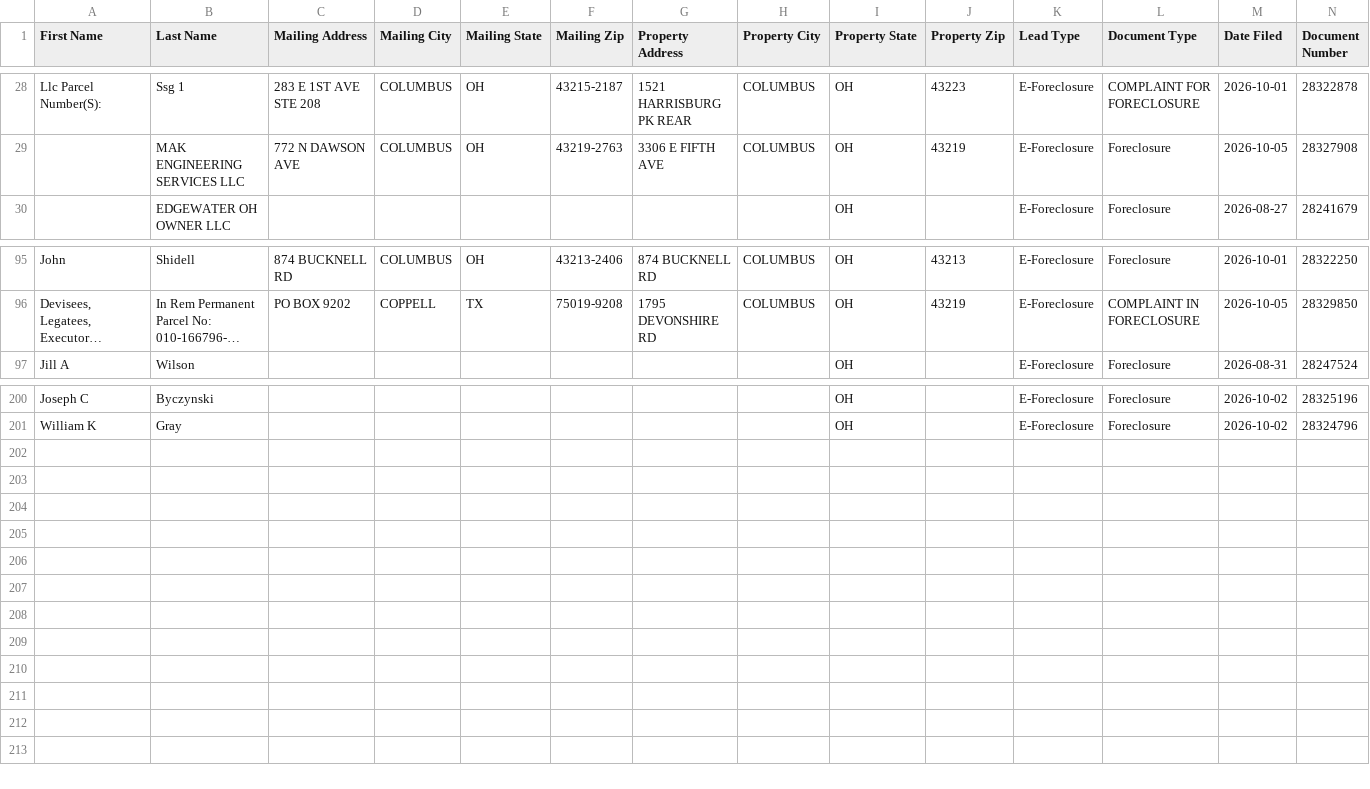
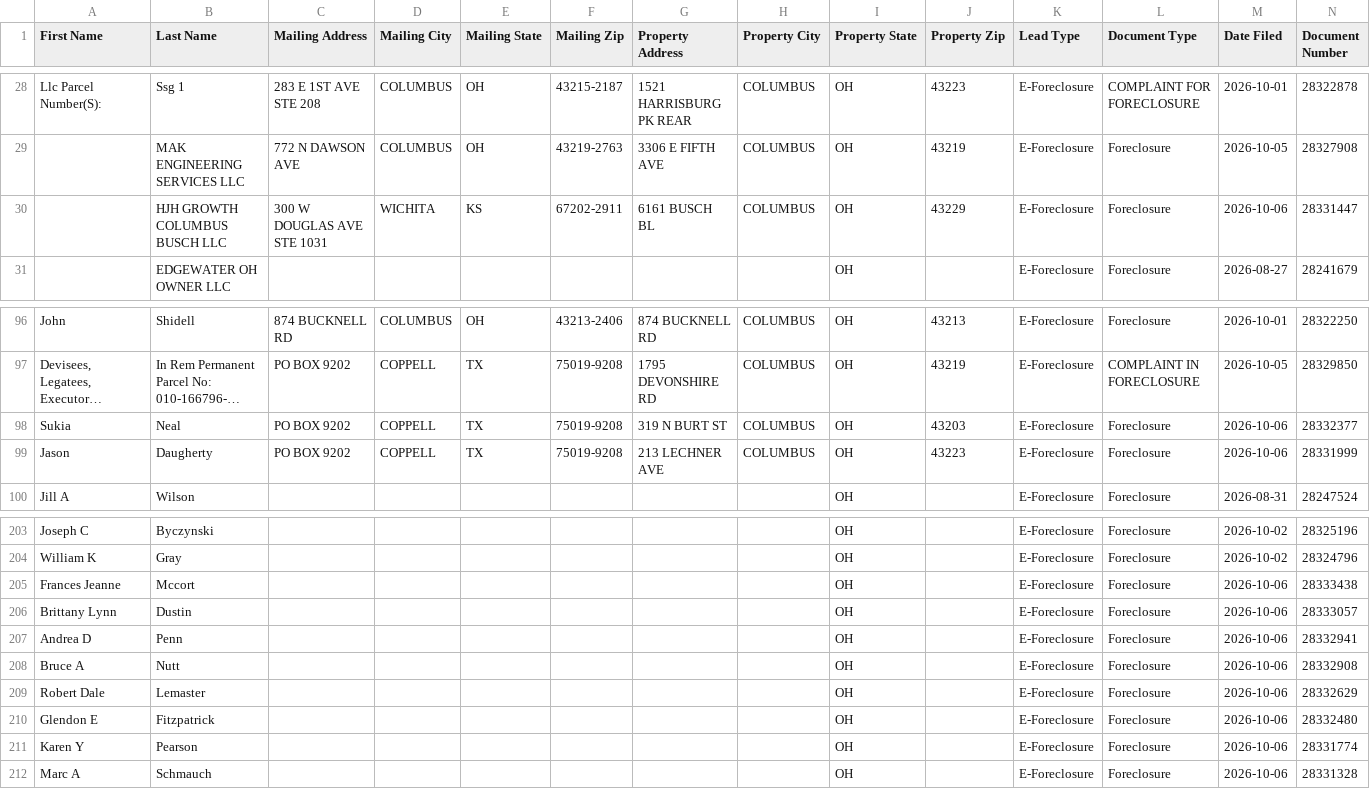
Before and after one commit to mauricewilli572000-cloud/franklin-foreclosure-scraper, a CSV file: dashboard/ghl_export.csv, drawn as a sheet; only a part is shown, gaps mark what is left out; long unchanged cells end in …; rows hold the shown columns only; the diff names each change by its address in the sheet, - before the commit and + after, or states it on an @@ line.

```diff
--- a/dashboard/ghl_export.csv
+++ b/dashboard/ghl_export.csv
+row 30:  | HJH GROWTH COLUMBUS BUSCH LLC | 300 W DOUGLAS AVE STE 1031 | WICHITA | KS | 67202-2911 | 6161 BUSCH BL | COLUMBUS | OH | 43229 | E-Foreclosure | Foreclosure | 2026-10-06 | 28331447
+row 98: Sukia | Neal | PO BOX 9202 | COPPELL | TX | 75019-9208 | 319 N BURT ST | COLUMBUS | OH | 43203 | E-Foreclosure | Foreclosure | 2026-10-06 | 28332377
+row 99: Jason | Daugherty | PO BOX 9202 | COPPELL | TX | 75019-9208 | 213 LECHNER AVE | COLUMBUS | OH | 43223 | E-Foreclosure | Foreclosure | 2026-10-06 | 28331999
+row 205: Frances Jeanne | Mccort |  |  |  |  |  |  | OH |  | E-Foreclosure | Foreclosure | 2026-10-06 | 28333438
+row 206: Brittany Lynn | Dustin |  |  |  |  |  |  | OH |  | E-Foreclosure | Foreclosure | 2026-10-06 | 28333057
+row 207: Andrea D | Penn |  |  |  |  |  |  | OH |  | E-Foreclosure | Foreclosure | 2026-10-06 | 28332941
+row 208: Bruce A | Nutt |  |  |  |  |  |  | OH |  | E-Foreclosure | Foreclosure | 2026-10-06 | 28332908
+row 209: Robert Dale | Lemaster |  |  |  |  |  |  | OH |  | E-Foreclosure | Foreclosure | 2026-10-06 | 28332629
+row 210: Glendon E | Fitzpatrick |  |  |  |  |  |  | OH |  | E-Foreclosure | Foreclosure | 2026-10-06 | 28332480
+row 211: Karen Y | Pearson |  |  |  |  |  |  | OH |  | E-Foreclosure | Foreclosure | 2026-10-06 | 28331774
+row 212: Marc A | Schmauch |  |  |  |  |  |  | OH |  | E-Foreclosure | Foreclosure | 2026-10-06 | 28331328
```
Also changed, not shown: 2 other files.
